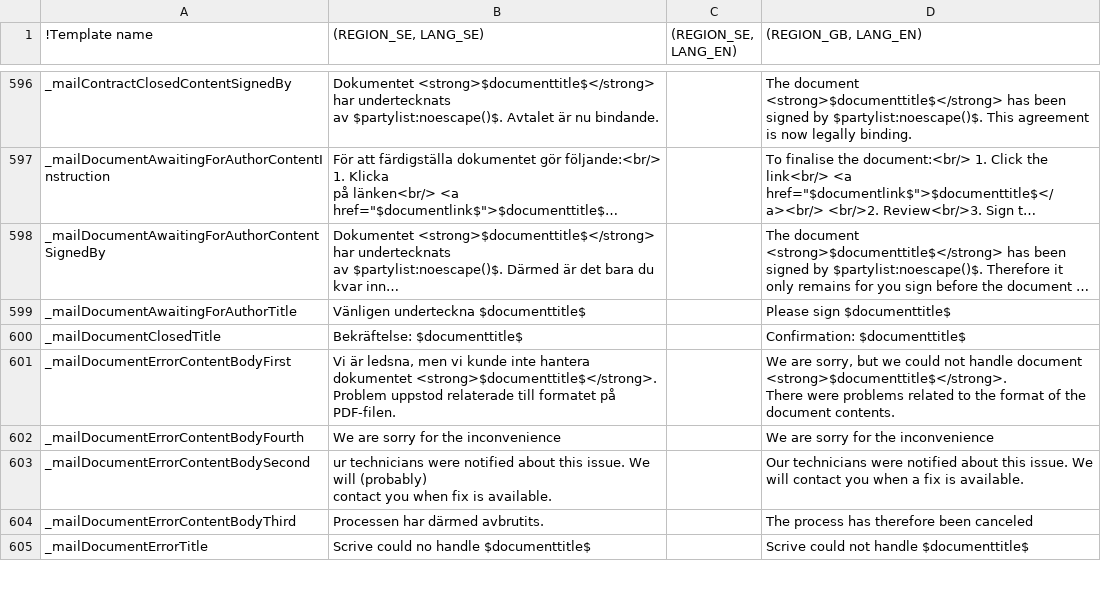
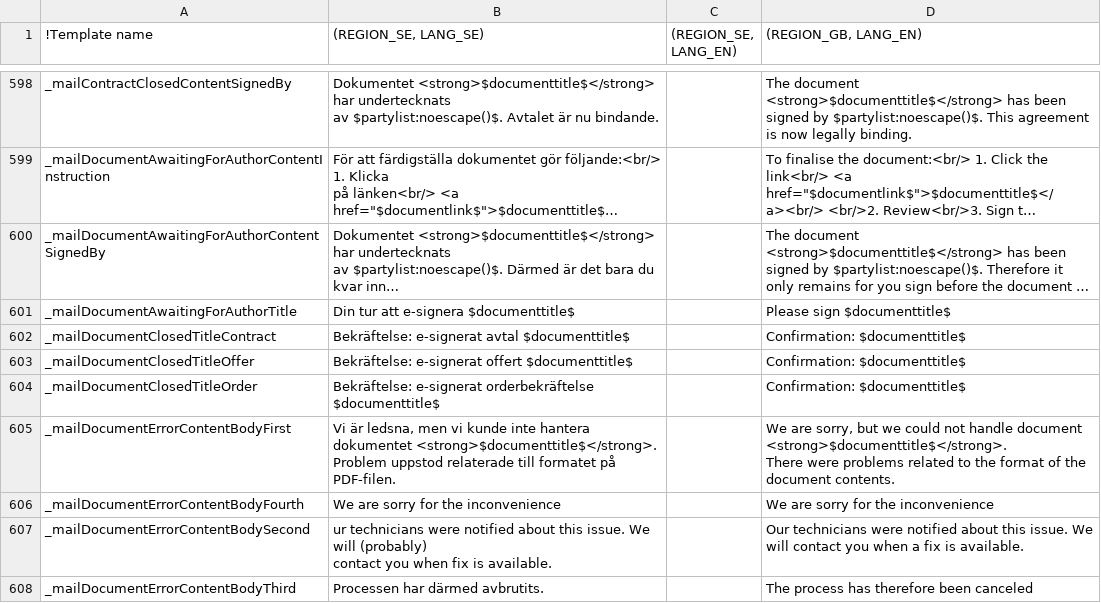
Before and after one commit to scrive/scrive-apidocs, a CSV file: texts/everything.csv, drawn as a sheet; only a part is shown, gaps mark what is left out; the shorter side is filled out with more unchanged rows; long unchanged cells end in …; addresses are those after the commit; the diff covers the shown part only; the diff names each change by its address in the sheet, - before the commit and + after, or states it on an @@ line.

Commit message:
Mail titles + from address

```diff
--- a/texts/everything.csv
+++ b/texts/everything.csv
-B601 ((REGION_SE, LANG_SE)): Vänligen underteckna $documenttitle$
+B601 ((REGION_SE, LANG_SE)): Din tur att e-signera $documenttitle$
+row 602: _mailDocumentClosedTitleContract | Bekräftelse: e-signerat avtal $documenttitle$ |  | Confirmation: $documenttitle$
-A603 (!Template name): _mailDocumentClosedTitle
+A603 (!Template name): _mailDocumentClosedTitleOffer
-B603 ((REGION_SE, LANG_SE)): Bekräftelse: $documenttitle$
+B603 ((REGION_SE, LANG_SE)): Bekräftelse: e-signerat offert $documenttitle$
+row 604: _mailDocumentClosedTitleOrder | Bekräftelse: e-signerat orderbekräftelse $documenttitle$ |  | Confirmation: $documenttitle$
```
Also changed, not shown: 15 added rows, 4 removed rows and 1 edited cell elsewhere in this file, 5 other files.
